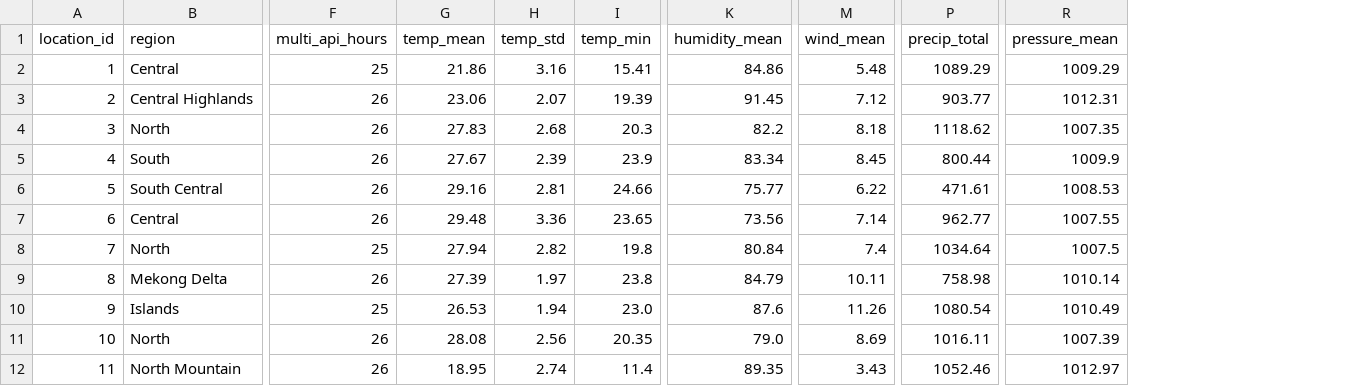
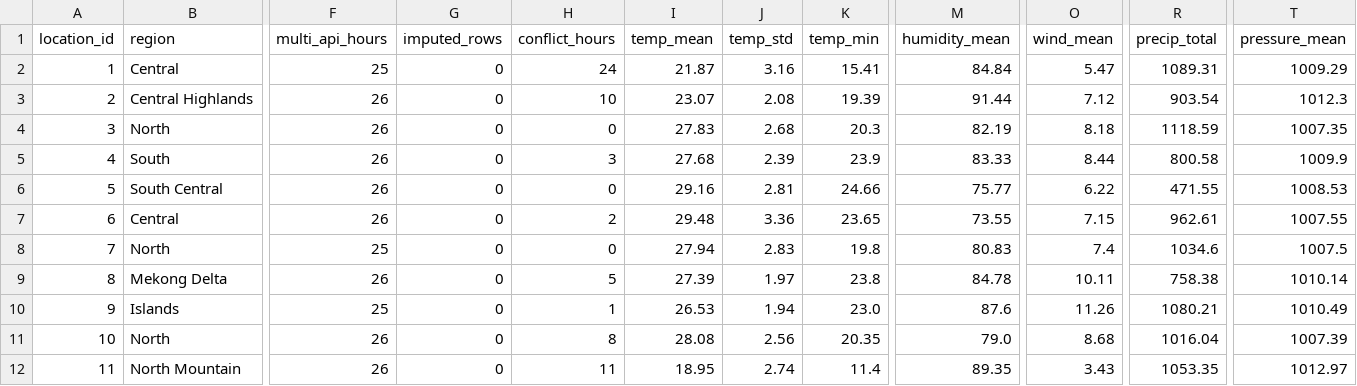
Before and after one commit to byamau/Real-Time-Weather-Data-Collection-and-Cleaning, a CSV file: data/cleaned/city_summary_statistics.csv, drawn as a sheet; only a part is shown, gaps mark what is left out; addresses are those after the commit; the diff covers the shown part only; the diff names each change by its address in the sheet, - before the commit and + after, or states it on an @@ line.

```diff
--- a/data/cleaned/city_summary_statistics.csv
+++ b/data/cleaned/city_summary_statistics.csv
+column G (imputed_rows), rows 2-12: all 0
+column H (conflict_hours), rows 2-12: 24 | 10 | 0 | 3 | 0 | 2 | 0 | 5 | 1 | 8 | 11
-I2 (temp_mean): 21.86
+I2 (temp_mean): 21.87
-M2 (humidity_mean): 84.86
+M2 (humidity_mean): 84.84
-O2 (wind_mean): 5.48
+O2 (wind_mean): 5.47
-R2 (precip_total): 1089.29
+R2 (precip_total): 1089.31
-I3 (temp_mean): 23.06
+I3 (temp_mean): 23.07
-J3 (temp_std): 2.07
+J3 (temp_std): 2.08
-M3 (humidity_mean): 91.45
+M3 (humidity_mean): 91.44
-R3 (precip_total): 903.77
+R3 (precip_total): 903.54
-T3 (pressure_mean): 1012.31
+T3 (pressure_mean): 1012.3
-M4 (humidity_mean): 82.2
+M4 (humidity_mean): 82.19
-R4 (precip_total): 1118.62
+R4 (precip_total): 1118.59
-I5 (temp_mean): 27.67
+I5 (temp_mean): 27.68
-M5 (humidity_mean): 83.34
+M5 (humidity_mean): 83.33
-O5 (wind_mean): 8.45
+O5 (wind_mean): 8.44
-R5 (precip_total): 800.44
+R5 (precip_total): 800.58
-R6 (precip_total): 471.61
+R6 (precip_total): 471.55
-M7 (humidity_mean): 73.56
+M7 (humidity_mean): 73.55
-O7 (wind_mean): 7.14
+O7 (wind_mean): 7.15
-R7 (precip_total): 962.77
+R7 (precip_total): 962.61
-J8 (temp_std): 2.82
+J8 (temp_std): 2.83
-M8 (humidity_mean): 80.84
+M8 (humidity_mean): 80.83
-R8 (precip_total): 1034.64
+R8 (precip_total): 1034.6
-M9 (humidity_mean): 84.79
+M9 (humidity_mean): 84.78
-R9 (precip_total): 758.98
+R9 (precip_total): 758.38
-R10 (precip_total): 1080.54
+R10 (precip_total): 1080.21
-O11 (wind_mean): 8.69
+O11 (wind_mean): 8.68
-R11 (precip_total): 1016.11
+R11 (precip_total): 1016.04
-R12 (precip_total): 1052.46
+R12 (precip_total): 1053.35
```
Also changed, not shown: 18 edited cells elsewhere in this file, 33 other files.
